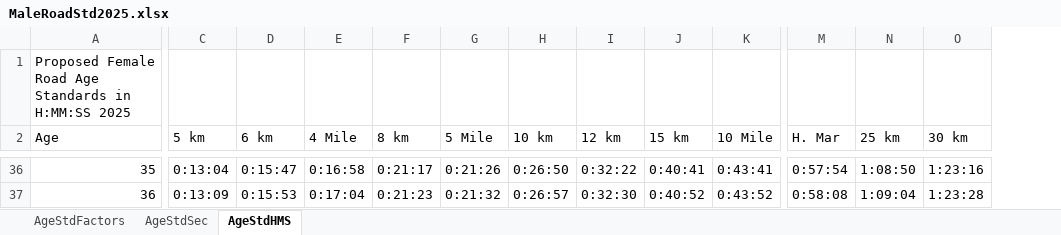
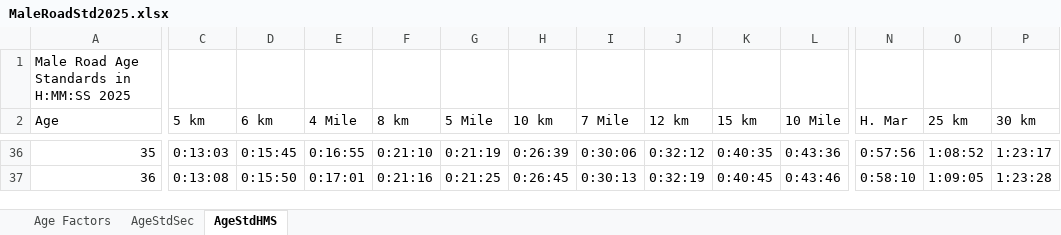
Before and after one commit to AlanLyttonJones/Age-Grade-Tables, an Excel workbook: 2025 Files/MaleRoadStd2025.xlsx, sheet AgeStdHMS, drawn as a sheet; only a part is shown, gaps mark what is left out; values as stored, in another font and other column widths than the file's, no cell formats; addresses are those after the commit; the diff covers the shown part only; the diff names each change by its address in the sheet, - before the commit and + after, or states it on an @@ line.

```diff
--- a/2025 Files/MaleRoadStd2025.xlsx (sheet AgeStdHMS)
+++ b/2025 Files/MaleRoadStd2025.xlsx (sheet AgeStdHMS)
-sheet tab: AgeStdFactors
+sheet tab: Age Factors
+column I (7 Mile), rows 36-37: 0:30:06 | 0:30:13
-A1 (Age): Proposed Female Road Age Standards in H:MM:SS 2025
+A1 (Age): Male Road Age Standards in H:MM:SS 2025
-C36 (5 km): 0:13:04
+C36 (5 km): 0:13:03
-D36 (6 km): 0:15:47
+D36 (6 km): 0:15:45
-E36 (4 Mile): 0:16:58
+E36 (4 Mile): 0:16:55
-F36 (8 km): 0:21:17
+F36 (8 km): 0:21:10
-G36 (5 Mile): 0:21:26
+G36 (5 Mile): 0:21:19
-H36 (10 km): 0:26:50
+H36 (10 km): 0:26:39
-J36 (12 km): 0:32:22
+J36 (12 km): 0:32:12
-K36 (15 km): 0:40:41
+K36 (15 km): 0:40:35
-L36 (10 Mile): 0:43:41
+L36 (10 Mile): 0:43:36
-N36 (H. Mar): 0:57:54
+N36 (H. Mar): 0:57:56
-O36 (25 km): 1:08:50
+O36 (25 km): 1:08:52
-P36 (30 km): 1:23:16
+P36 (30 km): 1:23:17
-C37 (5 km): 0:13:09
+C37 (5 km): 0:13:08
-D37 (6 km): 0:15:53
+D37 (6 km): 0:15:50
-E37 (4 Mile): 0:17:04
+E37 (4 Mile): 0:17:01
-F37 (8 km): 0:21:23
+F37 (8 km): 0:21:16
-G37 (5 Mile): 0:21:32
+G37 (5 Mile): 0:21:25
-H37 (10 km): 0:26:57
+H37 (10 km): 0:26:45
-J37 (12 km): 0:32:30
+J37 (12 km): 0:32:19
-K37 (15 km): 0:40:52
+K37 (15 km): 0:40:45
-L37 (10 Mile): 0:43:52
+L37 (10 Mile): 0:43:46
-N37 (H. Mar): 0:58:08
+N37 (H. Mar): 0:58:10
-O37 (25 km): 1:09:04
+O37 (25 km): 1:09:05
```
Also changed, not shown: 1 added row, 1 removed row and 1123 edited cells elsewhere in this sheet, sheet AgeStdSec, cell formats, formulas that keep their value, charts or pictures, 2025 Files/FemaleRoadStd2025.xlsx.
